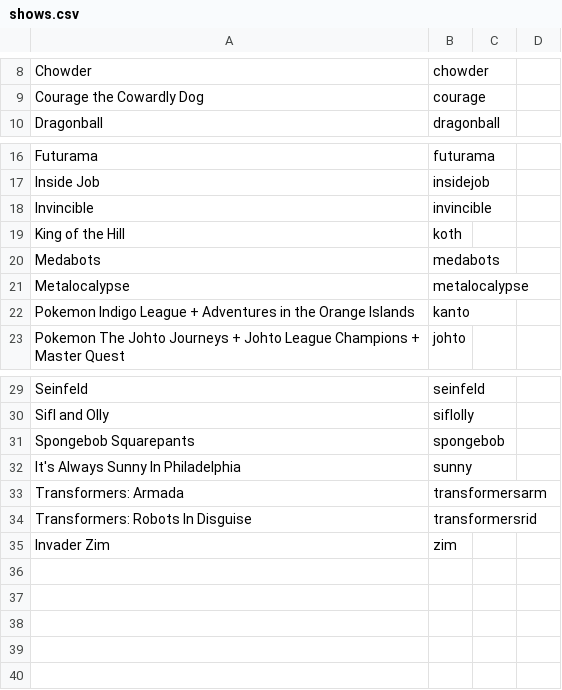
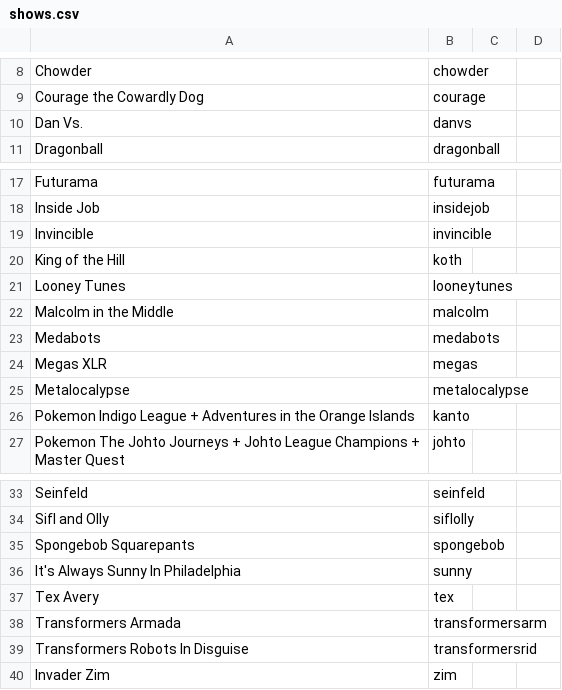
Before and after one commit to ManPopsicle/LoamBot, a CSV file: shows.csv, drawn as a sheet; only a part is shown, gaps mark what is left out.

Commit message:
Added a csvmaker file for producing csvs for uploading to db. Updated the shows.csv as a separate way to keep track of current shows

```diff
--- a/shows.csv
+++ b/shows.csv
@@ -9,2 +9,3 @@ Chowder,chowder,,
 Courage the Cowardly Dog,courage,,
+Dan Vs.,danvs,,
 Dragonball,dragonball,,
@@ -19,3 +20,6 @@ Invincible,invincible,,
 King of the Hill,koth,,
+Looney Tunes,looneytunes,,
+Malcolm in the Middle,malcolm,,
 Medabots,medabots,,
+Megas XLR,megas,,
 Metalocalypse,metalocalypse,,
@@ -32,4 +36,5 @@ Spongebob Squarepants,spongebob,,
 It's Always Sunny In Philadelphia,sunny,,
-Transformers: Armada,transformersarm,,
-Transformers: Robots In Disguise,transformersrid,,
+Tex Avery,tex,,
+Transformers Armada,transformersarm,,
+Transformers Robots In Disguise,transformersrid,,
 Invader Zim,zim,,
```
Also changed, not shown: 1 other file.
